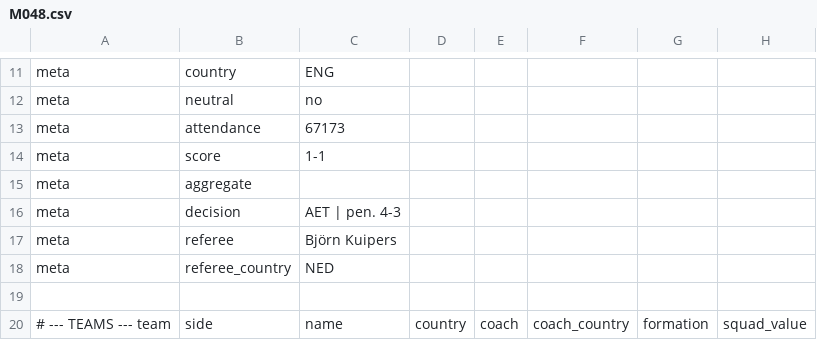
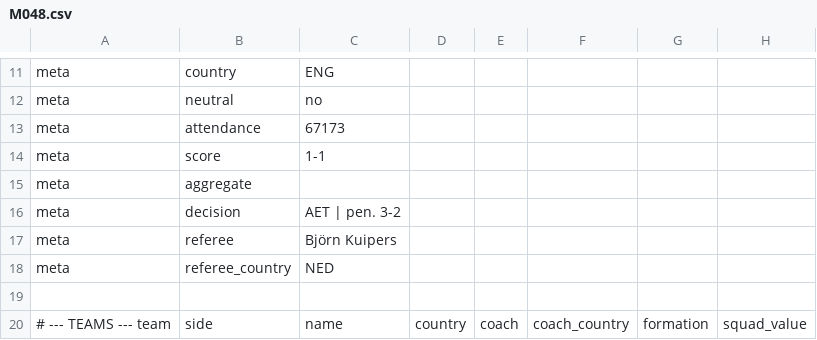
Before and after one commit to XuhuiJin1215/Matchday, a CSV file: data/M048.csv, drawn as a sheet; only a part is shown, gaps mark what is left out; the diff names each change by its address in the sheet, - before the commit and + after, or states it on an @@ line.

Commit message:
Add files via upload

```diff
--- a/data/M048.csv
+++ b/data/M048.csv
-C16: AET | pen. 4-3
+C16: AET | pen. 3-2
```
